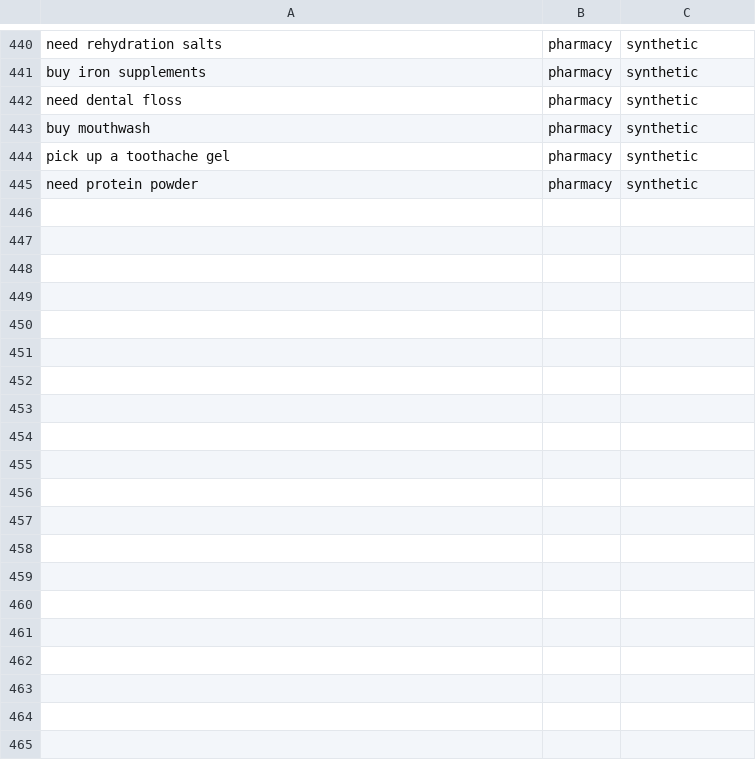
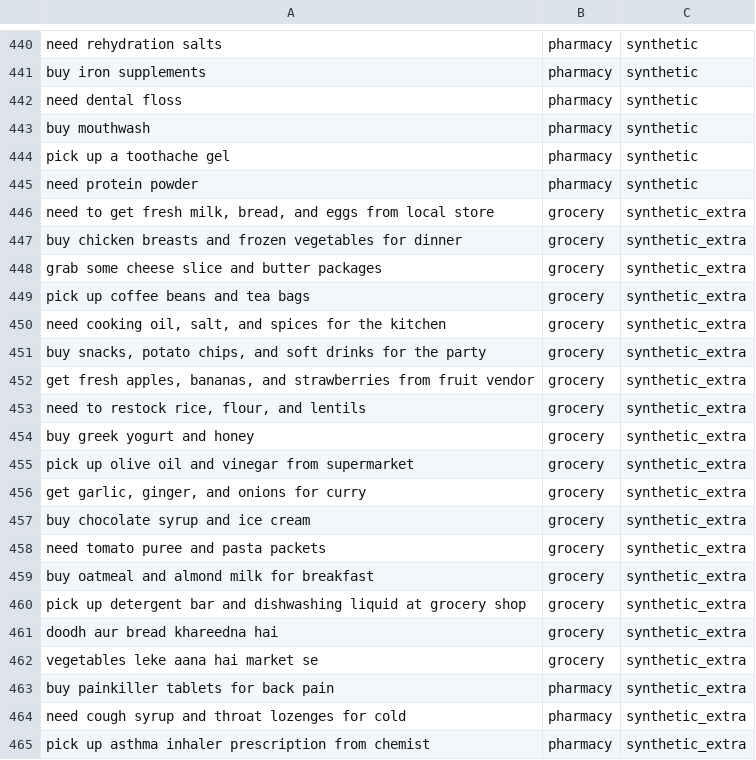
Before and after one commit to chavaliadi/geomind, a CSV file: ml/data/synthetic_data.csv, drawn as a sheet; only a part is shown, gaps mark what is left out; the diff covers the shown part only.

Commit message:
Made changes to ML, added more data and trained it

```diff
--- a/ml/data/synthetic_data.csv
+++ b/ml/data/synthetic_data.csv
@@ -445 +445,21 @@ pick up a toothache gel,pharmacy,synthetic
 need protein powder,pharmacy,synthetic
+"need to get fresh milk, bread, and eggs from local store",grocery,synthetic_extra
+buy chicken breasts and frozen vegetables for dinner,grocery,synthetic_extra
+grab some cheese slice and butter packages,grocery,synthetic_extra
+pick up coffee beans and tea bags,grocery,synthetic_extra
+"need cooking oil, salt, and spices for the kitchen",grocery,synthetic_extra
+"buy snacks, potato chips, and soft drinks for the party",grocery,synthetic_extra
+"get fresh apples, bananas, and strawberries from fruit vendor",grocery,synthetic_extra
+"need to restock rice, flour, and lentils",grocery,synthetic_extra
+buy greek yogurt and honey,grocery,synthetic_extra
+pick up olive oil and vinegar from supermarket,grocery,synthetic_extra
+"get garlic, ginger, and onions for curry",grocery,synthetic_extra
+buy chocolate syrup and ice cream,grocery,synthetic_extra
+need tomato puree and pasta packets,grocery,synthetic_extra
+buy oatmeal and almond milk for breakfast,grocery,synthetic_extra
+pick up detergent bar and dishwashing liquid at grocery shop,grocery,synthetic_extra
+doodh aur bread khareedna hai,grocery,synthetic_extra
+vegetables leke aana hai market se,grocery,synthetic_extra
+buy painkiller tablets for back pain,pharmacy,synthetic_extra
+need cough syrup and throat lozenges for cold,pharmacy,synthetic_extra
+pick up asthma inhaler prescription from chemist,pharmacy,synthetic_extra
```
Also changed, not shown: 46 added rows elsewhere in this file, 2 other files.
